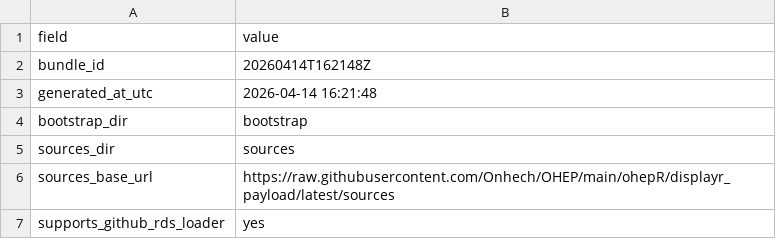
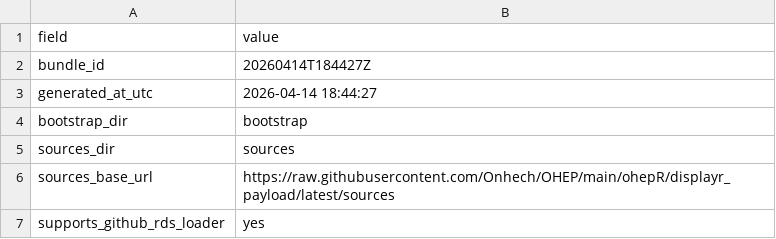
Before and after one commit to Onhech/OHEP, a CSV file: ohepR/displayr_payload/latest/sources/manifest.csv, drawn as a sheet.

Commit message:
Use Displayr column-stitch workflow only and retire old smoke bundle path

```diff
--- a/ohepR/displayr_payload/latest/sources/manifest.csv
+++ b/ohepR/displayr_payload/latest/sources/manifest.csv
@@ -1,4 +1,4 @@
 "field","value"
-"bundle_id","20260414T162148Z"
-"generated_at_utc","2026-04-14 16:21:48"
+"bundle_id","20260414T184427Z"
+"generated_at_utc","2026-04-14 18:44:27"
 "bootstrap_dir","bootstrap"
```
Also changed, not shown: 19 other files.
